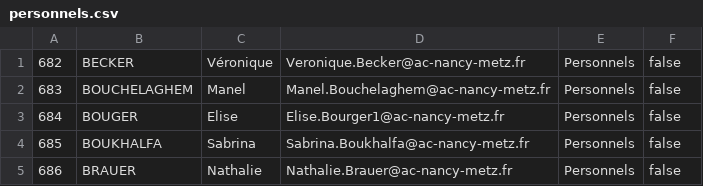
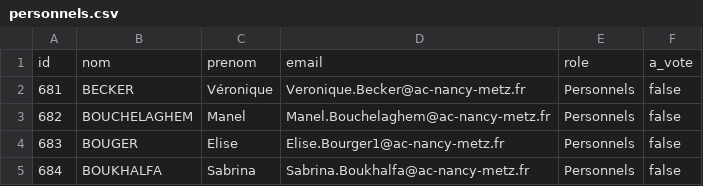
Before and after one commit to slahino/high-ranking-app, a CSV file: personnels.csv, drawn as a sheet; only a part is shown; the shorter side is filled out with more unchanged rows; addresses are those after the commit; the diff names each change by its address in the sheet, - before the commit and + after, or states it on an @@ line.

```diff
--- a/personnels.csv
+++ b/personnels.csv
+row 1: id | nom | prenom | email | role | a_vote
@@ column A renumbered from row 2 down @@
```
Also changed, not shown: eleves.csv, professeurs.csv, 2 other files.
